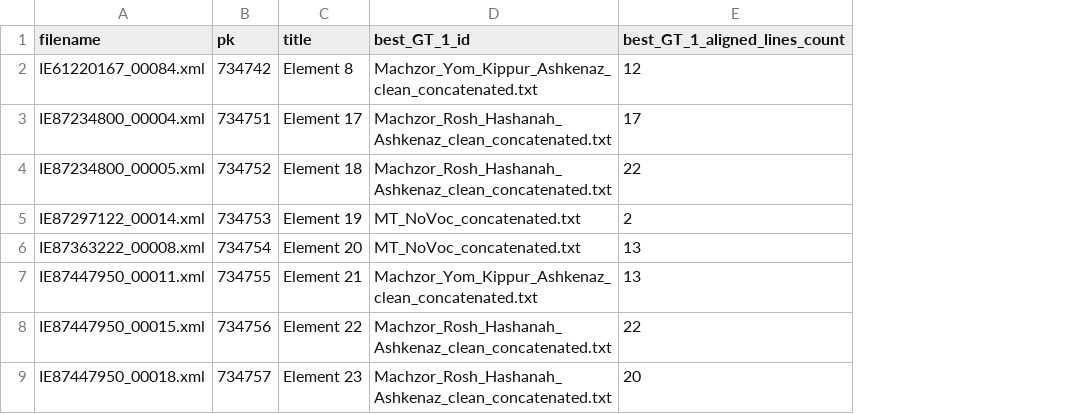
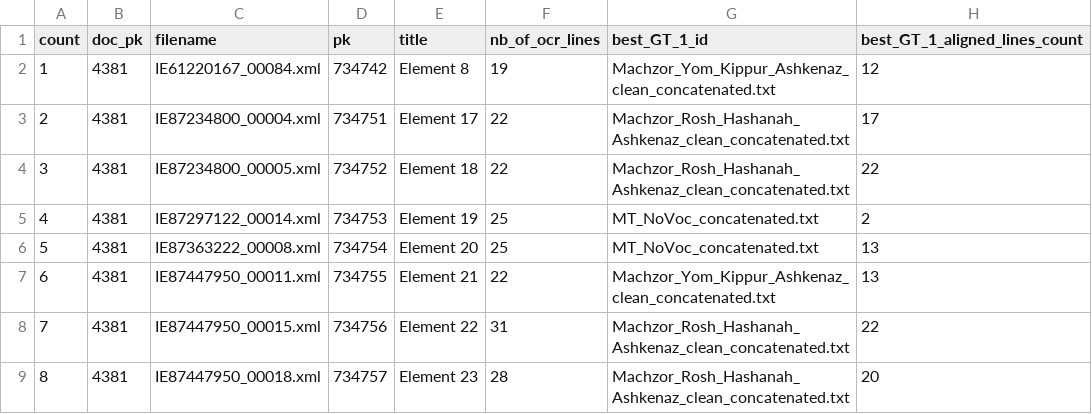
Before and after one commit to Freymat/from_eScriptorium_to_Passim_and_back, a TSV file: alignment_data.tsv, drawn as a sheet; only a part is shown; the diff names each change by its address in the sheet, - before the commit and + after, or states it on an @@ line.

Commit message:
Added columns for counter, doc_pk and nb of ocr lines in part columns in alignment_data.tsv

```diff
--- a/alignment_data.tsv
+++ b/alignment_data.tsv
+column A (count), rows 2-9: 1 | 2 | 3 | 4 | 5 | 6 | 7 | 8
+column B (doc_pk), rows 2-9: all 4381
+column F (nb_of_ocr_lines), rows 2-9: 19 | 22 | 22 | 25 | 25 | 22 | 31 | 28
```
Also changed, not shown: 10 other files.
